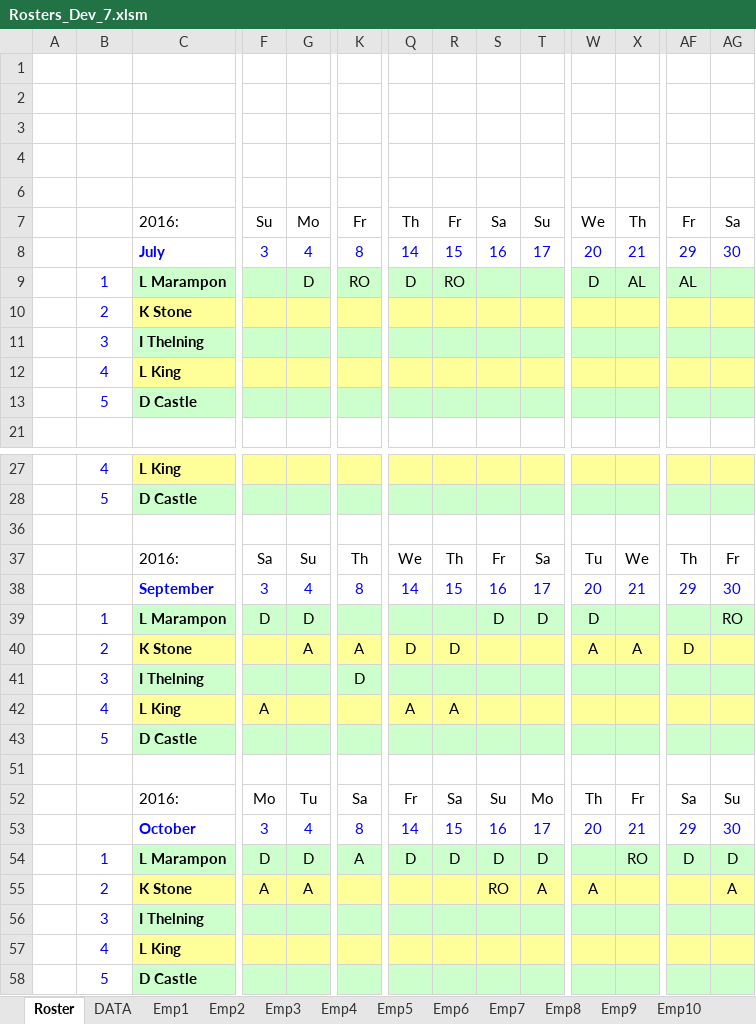
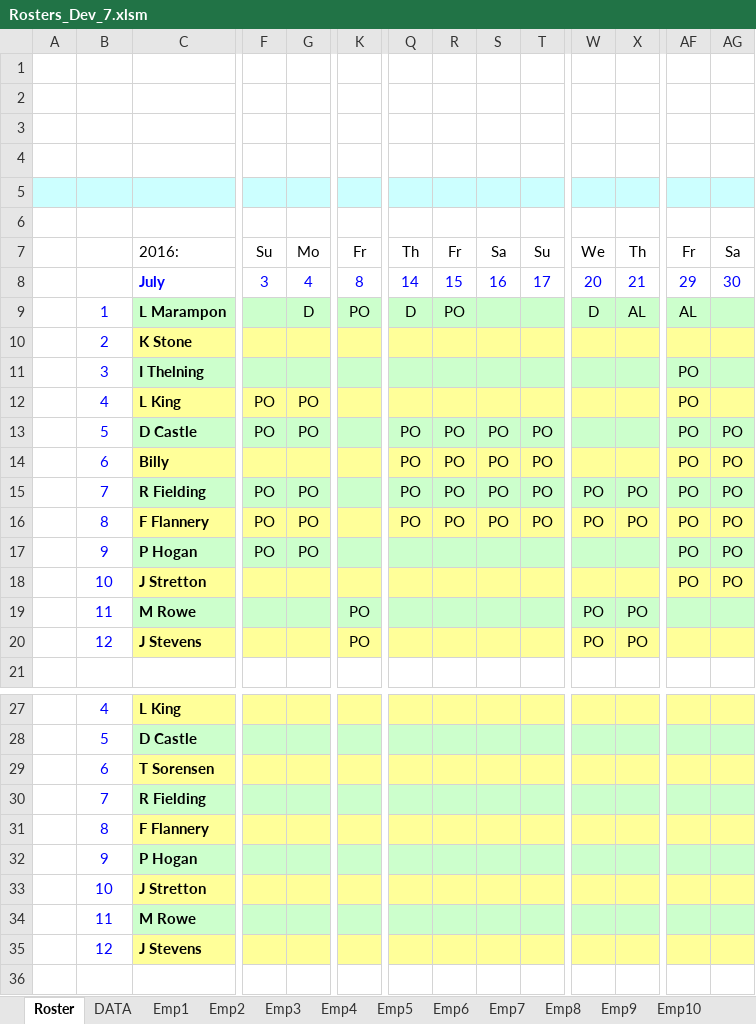
Before and after one commit to Blackpotch/Rosters17Dev, an Excel workbook: Rosters_Dev_7.xlsm, sheet Roster, drawn as a sheet; only a part is shown, gaps mark what is left out; the shorter side is filled out with more unchanged rows; values as stored, in another font and other column widths than the file's, no borders; charts and pictures and conditional formats not drawn; removed rows and columns are numbered as before the commit, all else as after; rows hold the shown columns only; the diff covers the shown part only; the diff names each change by its address in the sheet, - before the commit and + after, or states it on an @@ line.

Commit message:
Modify XML to allow Excel commands and change various references from RO to PO

```diff
--- a/Rosters_Dev_7.xlsm (sheet Roster)
+++ b/Rosters_Dev_7.xlsm (sheet Roster)
-A5:AG5 fill: none
+A5:AG5 fill: #CCFFFF
+row 6: (empty)
-K9: RO
+K9: PO
-R9: RO
+R9: PO
-AF11: (empty)
+AF11: PO
-row 12:  | 4 | L King
-row 13:  | 5 | D Castle
+row 12:  | 4 | L King | PO | PO |  |  |  |  |  |  |  | PO
+row 13:  | 5 | D Castle | PO | PO |  | PO | PO | PO | PO |  |  | PO | PO
+row 14:  | 6 | Billy |  |  |  | PO | PO | PO | PO |  |  | PO | PO
+row 15:  | 7 | R Fielding | PO | PO |  | PO | PO | PO | PO | PO | PO | PO | PO
+row 16:  | 8 | F Flannery | PO | PO |  | PO | PO | PO | PO | PO | PO | PO | PO
+row 17:  | 9 | P Hogan | PO | PO |  |  |  |  |  |  |  | PO | PO
+row 18:  | 10 | J Stretton |  |  |  |  |  |  |  |  |  | PO | PO
+row 19:  | 11 | M Rowe |  |  | PO |  |  |  |  | PO | PO
+row 20:  | 12 | J Stevens |  |  | PO |  |  |  |  | PO | PO
+row 29:  | 6 | T Sorensen
+row 30:  | 7 | R Fielding
+row 31:  | 8 | F Flannery
+row 32:  | 9 | P Hogan
+row 33:  | 10 | J Stretton
+row 34:  | 11 | M Rowe
+row 35:  | 12 | J Stevens
```
Also changed, not shown: 69 added rows, 1 hidden or unhidden row and cell formats elsewhere in this sheet, sheet Summary, sheet DATA, sheet Emp8, sheet Emp7, sheet Emp11, sheet Emp12, 7 more sheets, charts or pictures, 1 other file.
